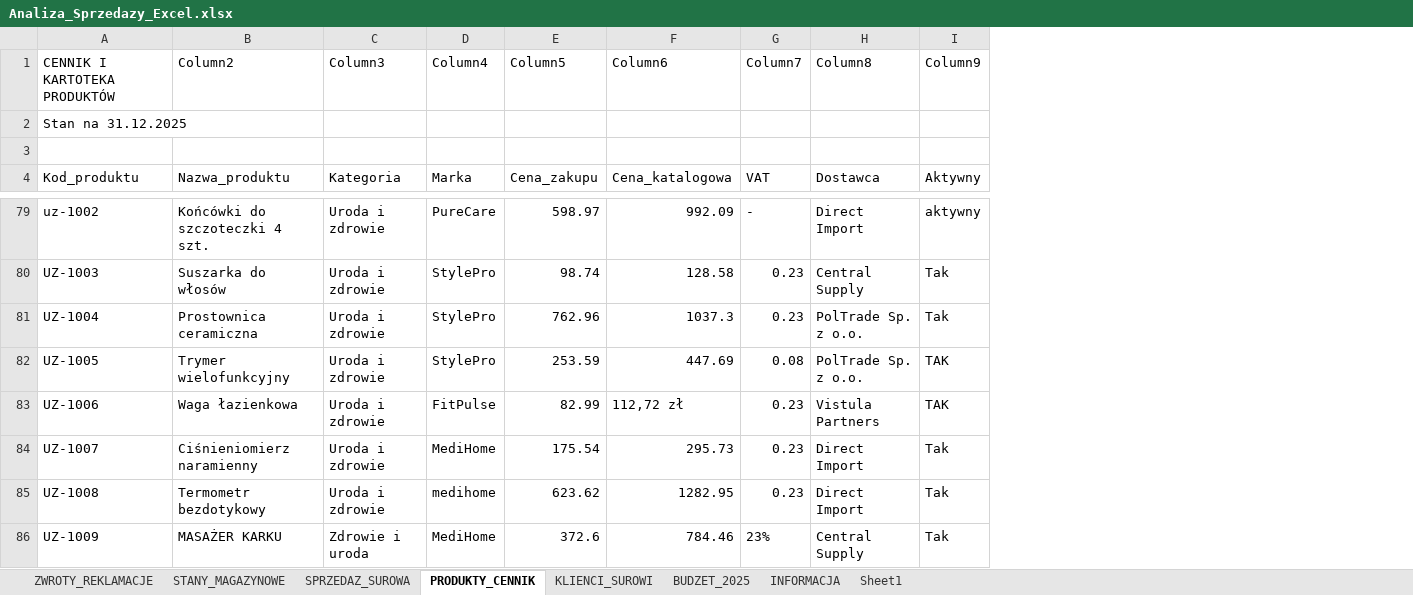
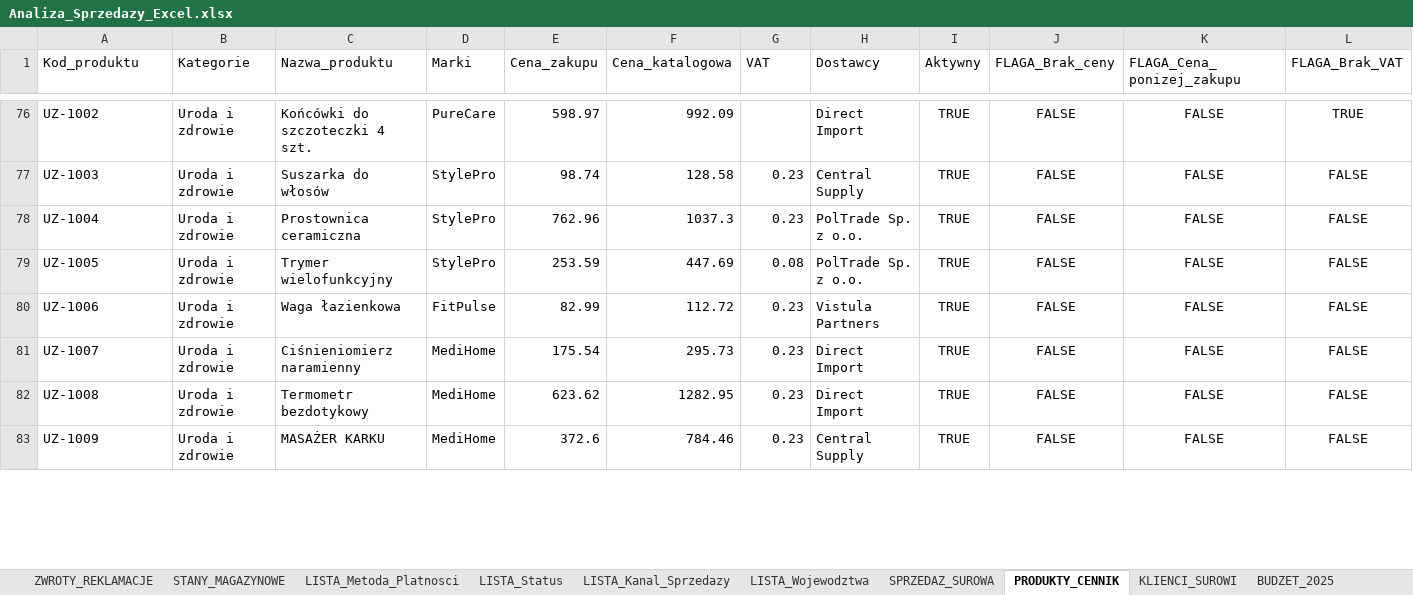
Before and after one commit to okowalczyk2727/Excel-Analysis-Dashboard, an Excel workbook: project/Analiza_Sprzedazy_Excel.xlsx, sheet PRODUKTY_CENNIK, drawn as a sheet; only a part is shown, gaps mark what is left out; values as stored, in another font and other column widths than the file's, no borders; table styles not drawn; removed rows and columns are numbered as before the commit, all else as after; the diff covers the shown part only; the diff names each change by its address in the sheet, - before the commit and + after, or states it on an @@ line.

Commit message:
Oczyszczenie danych
Czyszczenie w PQ danych produktów.

```diff
--- a/project/Analiza_Sprzedazy_Excel.xlsx (sheet PRODUKTY_CENNIK)
+++ b/project/Analiza_Sprzedazy_Excel.xlsx (sheet PRODUKTY_CENNIK)
+sheet tab: LISTA_Metoda_Platnosci
+sheet tab: LISTA_Status
+sheet tab: LISTA_Kanal_Sprzedazy
+sheet tab: LISTA_Wojewodztwa
+column B (Kategorie), rows 76-83: all Uroda i zdrowie
-column C (Kategoria), rows 79-86: Uroda i zdrowie | Uroda i zdrowie | Uroda i zdrowie | Uroda i zdrowie | Uroda i zdrowie | Uroda i zdrowie | Uroda i zdrowie | Zdrowie i uroda
-column I (Aktywny), rows 79-86: aktywny | Tak | Tak | TAK | TAK | Tak | Tak | Tak
+column I (Aktywny), rows 76-83: all TRUE
+column J (FLAGA_Brak_ceny), rows 76-83: all FALSE
+column K (FLAGA_Cena_ponizej_zakupu), rows 76-83: all FALSE
+column L (FLAGA_Brak_VAT), rows 76-83: TRUE | FALSE | FALSE | FALSE | FALSE | FALSE | FALSE | FALSE
-row 1: CENNIK I KARTOTEKA PRODUKTÓW | Column2 | Column3 | Column4 | Column5 | Column6 | Column7 | Column8 | Column9
-row 2: Stan na 31.12.2025
-row 3: (empty)
-D1: Marka
+D1: Marki
-H1: Dostawca
+H1: Dostawcy
-A76 (Kod_produktu): uz-1002
+A76 (Kod_produktu): UZ-1002
-G76 (VAT): -
+G76 (VAT): (empty)
-F80 (Cena_katalogowa): 112,72 zł
+F80 (Cena_katalogowa): 112.72
-D82 (Marki): medihome
+D82 (Marki): MediHome
-G83 (VAT): 23%
+G83 (VAT): 0.23
```
Also changed, not shown: 11 added rows, 13 removed rows, 7 moved rows, 65 edited cells and cell formats elsewhere in this sheet, sheet Brudnopis, sheet KLIENCI_SUROWI, other sheet tabs.
